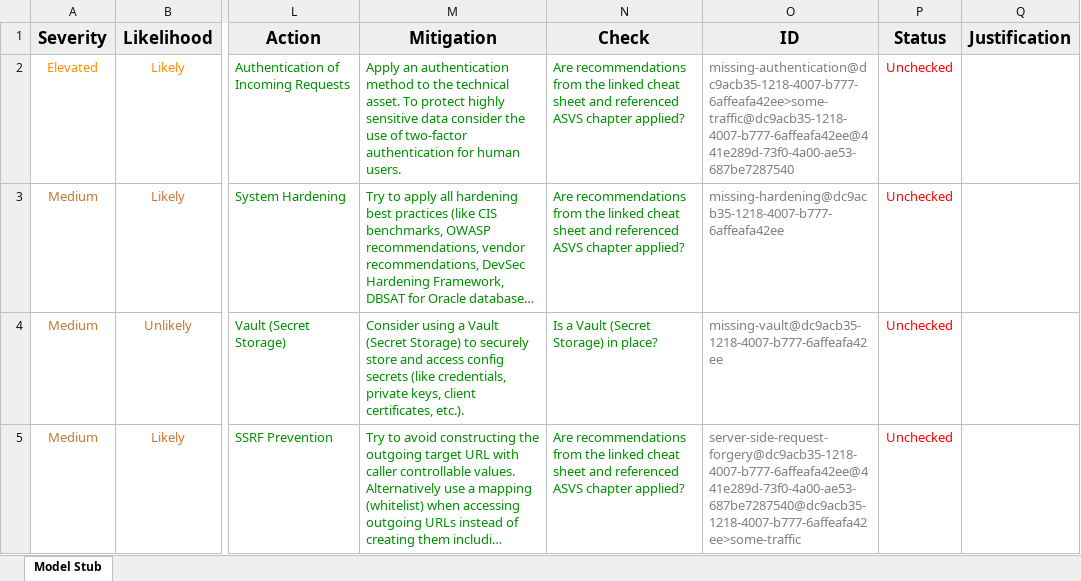
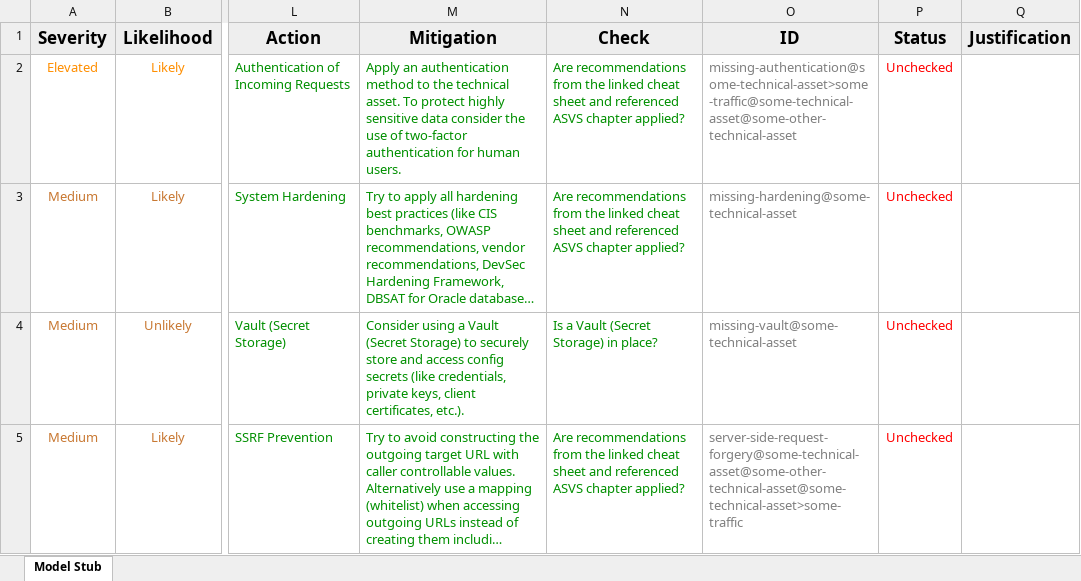
Before and after one commit to hupe1980/cdk-threagile-example, an Excel workbook: typescript/dist/ModelStub/risks.xlsx, sheet Model Stub, drawn as a sheet; only a part is shown, gaps mark what is left out; long unchanged cells end in …; values as stored, in another font and other column widths than the file's, no borders; the diff covers the shown part only; the diff names each change by its address in the sheet, - before the commit and + after, or states it on an @@ line.

```diff
--- a/typescript/dist/ModelStub/risks.xlsx (sheet Model Stub)
+++ b/typescript/dist/ModelStub/risks.xlsx (sheet Model Stub)
-O2 (ID): missing-authentication@dc9acb35-1218-4007-b777-6affeafa42ee>some-traffic@dc9acb35-1218-4007-b777-6affeafa42ee@441e289d-73f0-4a00-ae53-687be7287540
+O2 (ID): missing-authentication@some-technical-asset>some-traffic@some-technical-asset@some-other-technical-asset
-O3 (ID): missing-hardening@dc9acb35-1218-4007-b777-6affeafa42ee
+O3 (ID): missing-hardening@some-technical-asset
-O4 (ID): missing-vault@dc9acb35-1218-4007-b777-6affeafa42ee
+O4 (ID): missing-vault@some-technical-asset
-O5 (ID): server-side-request-forgery@dc9acb35-1218-4007-b777-6affeafa42ee@441e289d-73f0-4a00-ae53-687be7287540@dc9acb35-1218-4007-b777-6affeafa42ee>some-traffic
+O5 (ID): server-side-request-forgery@some-technical-asset@some-other-technical-asset@some-technical-asset>some-traffic
```
Also changed, not shown: 1 added row and 3 edited cells elsewhere in this sheet, python/dist/ModelStub/risks.xlsx, python/dist/ModelStub/tags.xlsx, 22 other files.
